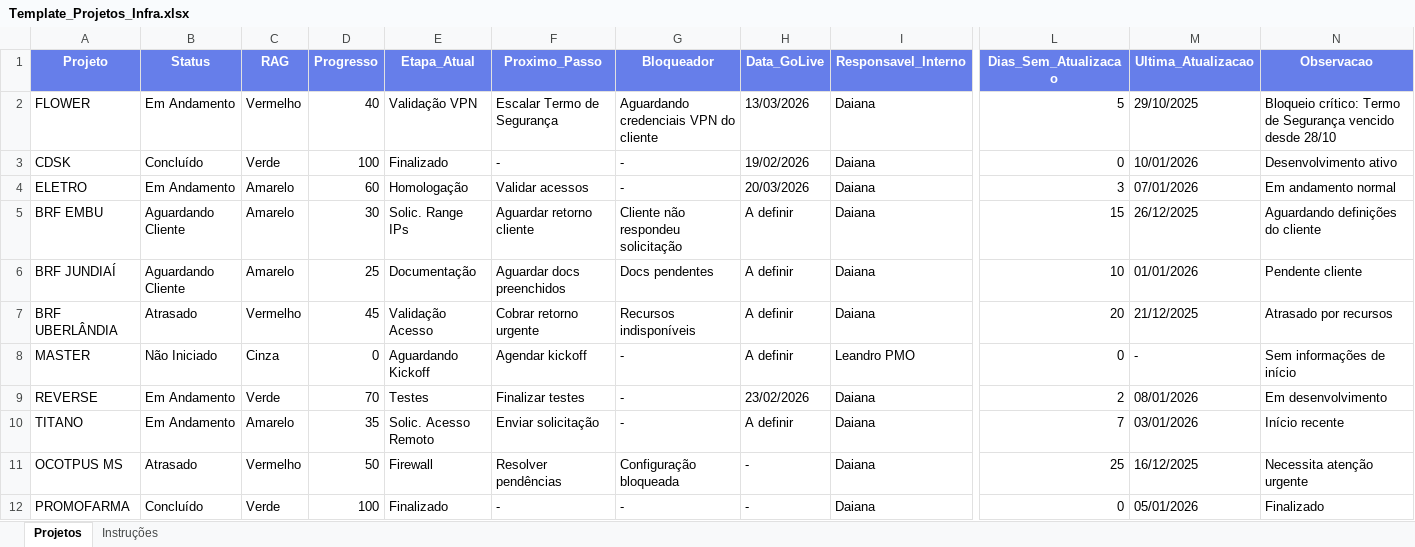
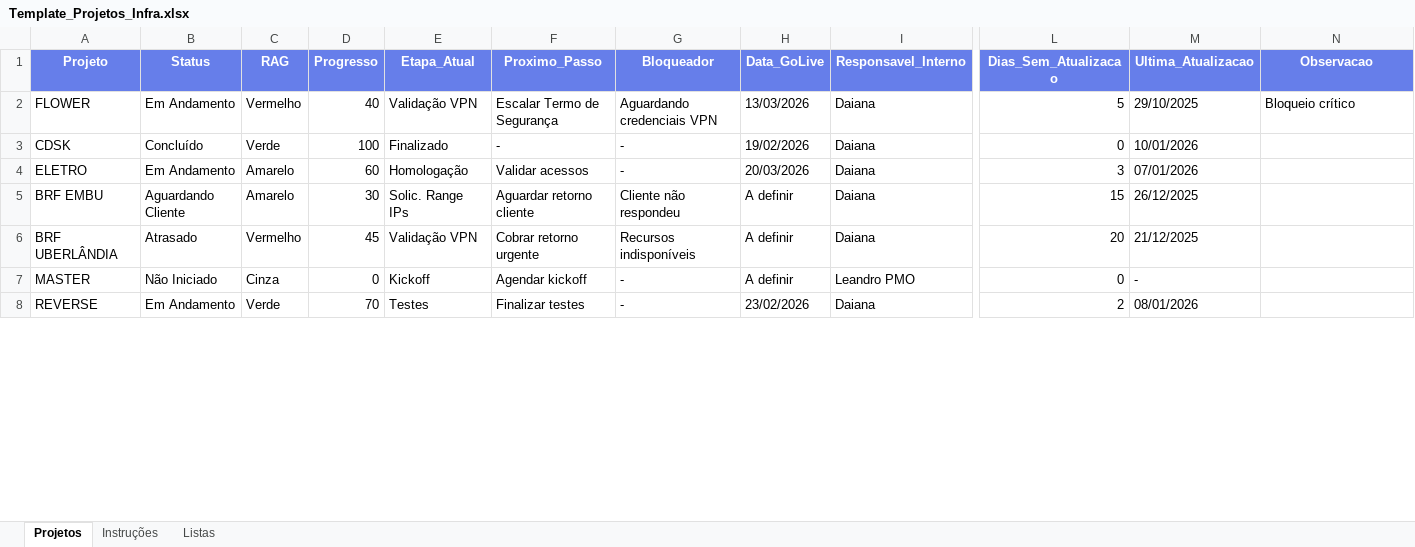
Before and after one commit to daia85-prog/dashboard-projetos, an Excel workbook: Template_Projetos_Infra.xlsx, sheet Projetos, drawn as a sheet; only a part is shown, gaps mark what is left out; values as stored, in another font and other column widths than the file's, no borders; conditional formats not drawn; removed rows and columns are numbered as before the commit, all else as after; rows hold the shown columns only; the diff covers the shown part only; the diff names each change by its address in the sheet, - before the commit and + after, or states it on an @@ line.

```diff
--- a/Template_Projetos_Infra.xlsx (sheet Projetos)
+++ b/Template_Projetos_Infra.xlsx (sheet Projetos)
+sheet tab: Listas
-G2 (Bloqueador): Aguardando credenciais VPN do cliente
+G2 (Bloqueador): Aguardando credenciais VPN
-N2 (Observacao): Bloqueio crítico: Termo de Segurança vencido desde 28/10
+N2 (Observacao): Bloqueio crítico
-N3 (Observacao): Desenvolvimento ativo
+N3 (Observacao): (empty)
-N4 (Observacao): Em andamento normal
+N4 (Observacao): (empty)
-G5 (Bloqueador): Cliente não respondeu solicitação
+G5 (Bloqueador): Cliente não respondeu
-N5 (Observacao): Aguardando definições do cliente
+N5 (Observacao): (empty)
-row 6: BRF JUNDIAÍ | Aguardando Cliente | Amarelo | 25 | Documentação | Aguardar docs preenchidos | Docs pendentes | A definir | Daiana | 10 | 01/01/2026 | Pendente cliente
-E6 (Etapa_Atual): Validação Acesso
+E6 (Etapa_Atual): Validação VPN
-N6 (Observacao): Atrasado por recursos
+N6 (Observacao): (empty)
-E7 (Etapa_Atual): Aguardando Kickoff
+E7 (Etapa_Atual): Kickoff
-N7 (Observacao): Sem informações de início
+N7 (Observacao): (empty)
-N8 (Observacao): Em desenvolvimento
+N8 (Observacao): (empty)
-row 10: TITANO | Em Andamento | Amarelo | 35 | Solic. Acesso Remoto | Enviar solicitação | - | A definir | Daiana | 7 | 03/01/2026 | Início recente
-row 11: OCOTPUS MS | Atrasado | Vermelho | 50 | Firewall | Resolver pendências | Configuração bloqueada | - | Daiana | 25 | 16/12/2025 | Necessita atenção urgente
-row 12: PROMOFARMA | Concluído | Verde | 100 | Finalizado | - | - | - | Daiana | 0 | 05/01/2026 | Finalizado
```
Also changed, not shown: 7 removed rows and 5 edited cells elsewhere in this sheet, sheet Instruções, 4 other files.
